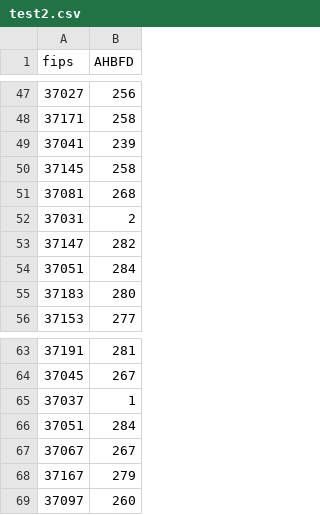
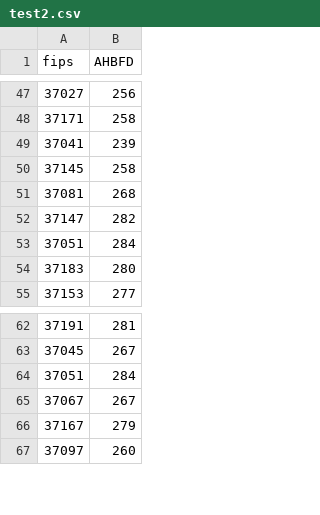
Before and after one commit to gutierrezmr/Flight-Cluster-Hours, a CSV file: test2.csv, drawn as a sheet; only a part is shown, gaps mark what is left out; the diff names each change by its address in the sheet, - before the commit and + after, or states it on an @@ line.

Commit message:
Add files via upload

```diff
--- a/test2.csv
+++ b/test2.csv
-row 52: 37031 | 2
-row 65: 37037 | 1
```
